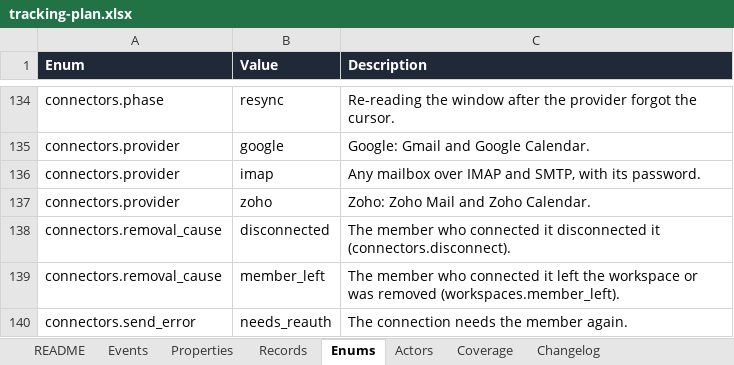
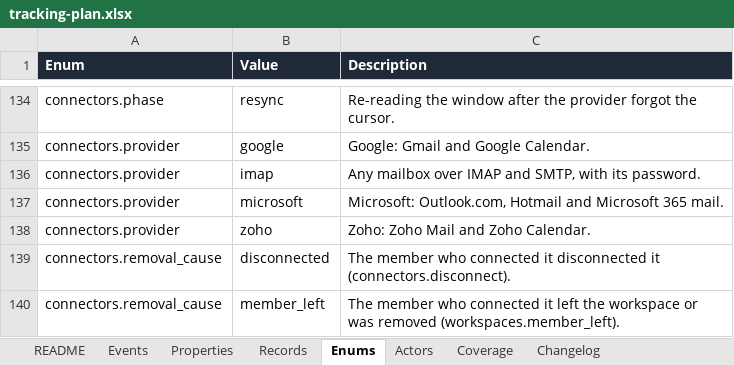
Before and after one commit to notacamp/campbooks, an Excel workbook: tracking/tracking-plan.xlsx, sheet Enums, drawn as a sheet; only a part is shown, gaps mark what is left out; the shorter side is filled out with more unchanged rows; values as stored, in another font and other column widths than the file's, no borders; the diff names each change by its address in the sheet, - before the commit and + after, or states it on an @@ line.

```diff
--- a/tracking/tracking-plan.xlsx (sheet Enums)
+++ b/tracking/tracking-plan.xlsx (sheet Enums)
+row 137: connectors.provider | microsoft | Microsoft: Outlook.com, Hotmail and Microsoft 365 mail.
```
Also changed, not shown: 36 other files.
